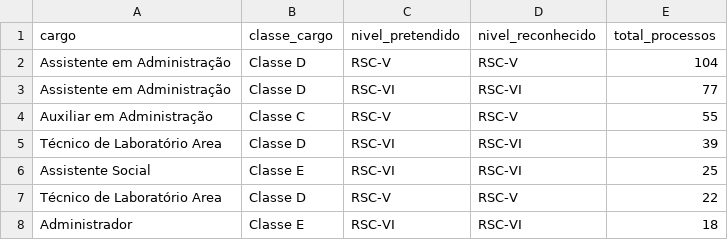
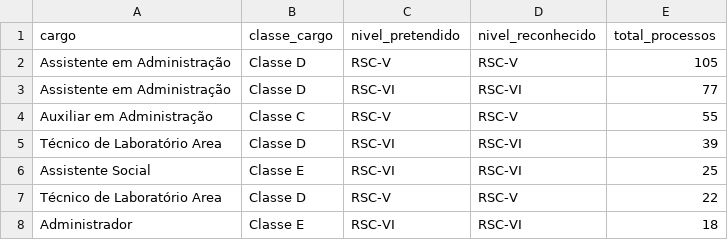
Before and after one commit to kelsoncm/memoriais-avaliados, a CSV file: docs/data/agg_cargo_nivel.csv, drawn as a sheet; only a part is shown.

```diff
--- a/docs/data/agg_cargo_nivel.csv
+++ b/docs/data/agg_cargo_nivel.csv
@@ -1,3 +1,3 @@
 cargo,classe_cargo,nivel_pretendido,nivel_reconhecido,total_processos
-Assistente em Administração,Classe D,RSC-V,RSC-V,104
+Assistente em Administração,Classe D,RSC-V,RSC-V,105
 Assistente em Administração,Classe D,RSC-VI,RSC-VI,77
```
Also changed, not shown: docs/data/agg_campus_mes.csv, docs/data/fato_anonimo.csv, 2 other files.
